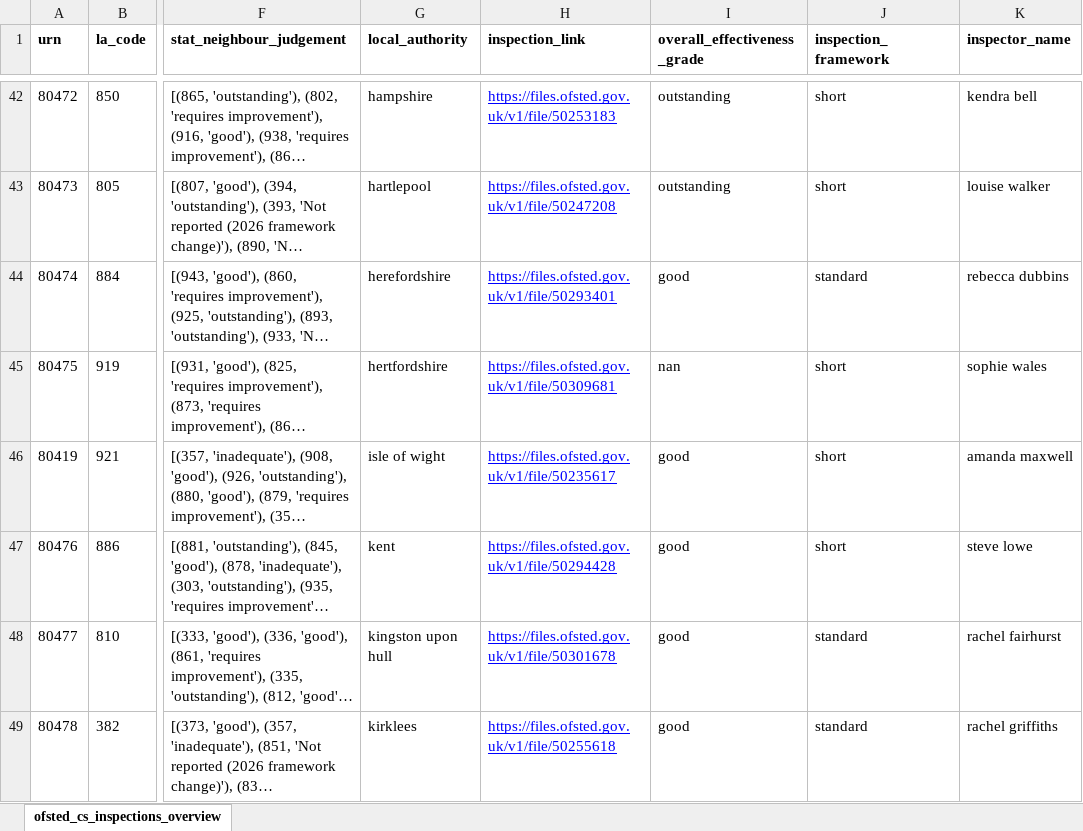
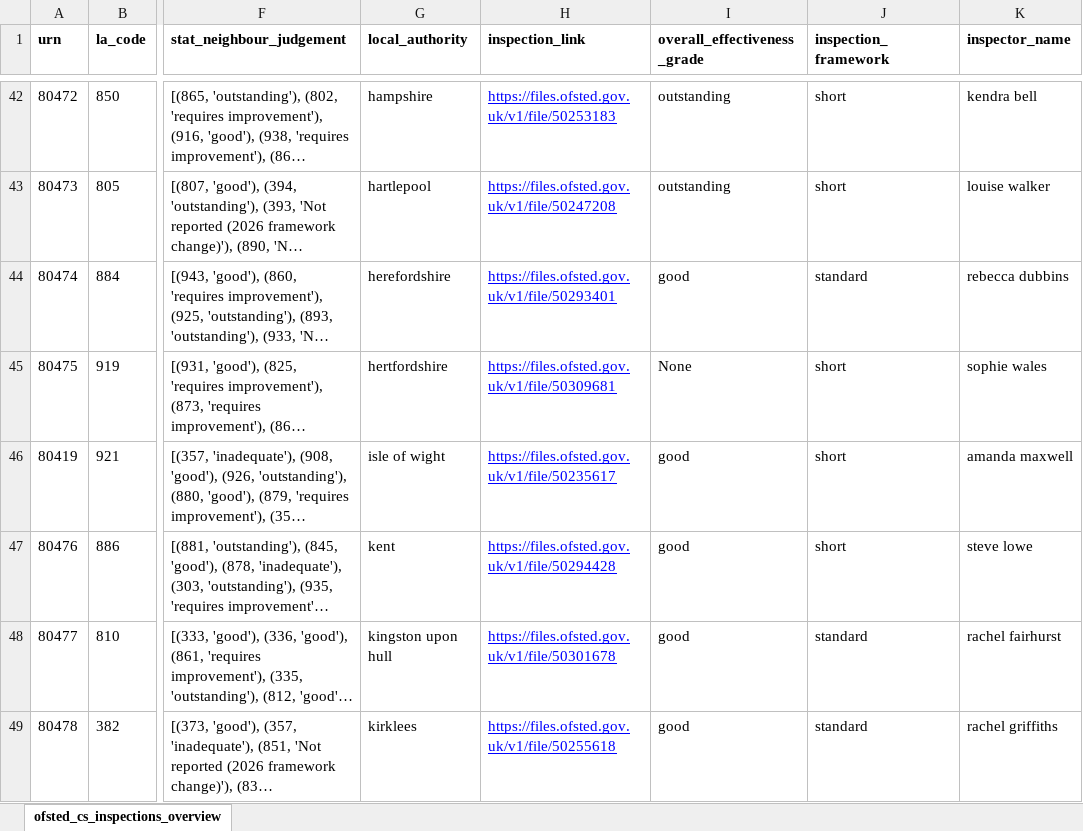
Before and after one commit to JT-39/ofsted-ilacs-scrape-tool, an Excel workbook: ofsted_csc_ilacs_overview.xlsx, sheet ofsted_cs_inspections_overview, drawn as a sheet; only a part is shown, gaps mark what is left out; long unchanged cells end in …; values as stored, in another font and other column widths than the file's, no borders; the diff names each change by its address in the sheet, - before the commit and + after, or states it on an @@ line.

```diff
--- a/ofsted_csc_ilacs_overview.xlsx (sheet ofsted_cs_inspections_overview)
+++ b/ofsted_csc_ilacs_overview.xlsx (sheet ofsted_cs_inspections_overview)
-I45 (overall_effectiveness_grade): nan
+I45 (overall_effectiveness_grade): None
```
Also changed, not shown: 1 other file.
